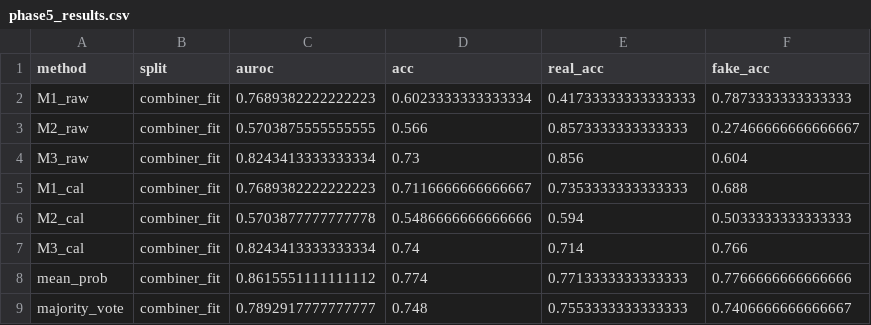
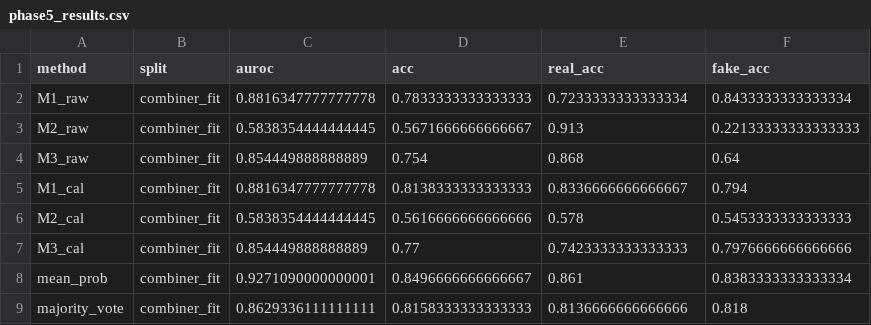
Before and after one commit to svlaki/aigi-detection-ensemble, a CSV file: results/phase5_results.csv, drawn as a sheet; only a part is shown; the diff covers the shown part only.

```diff
--- a/results/phase5_results.csv
+++ b/results/phase5_results.csv
@@ -1,9 +1,9 @@
 method,split,auroc,acc,real_acc,fake_acc
-M1_raw,combiner_fit,0.7689382222222223,0.6023333333333334,0.41733333333333333,0.7873333333333333
-M2_raw,combiner_fit,0.5703875555555555,0.566,0.8573333333333333,0.27466666666666667
-M3_raw,combiner_fit,0.8243413333333334,0.73,0.856,0.604
-M1_cal,combiner_fit,0.7689382222222223,0.7116666666666667,0.7353333333333333,0.688
-M2_cal,combiner_fit,0.5703877777777778,0.5486666666666666,0.594,0.5033333333333333
-M3_cal,combiner_fit,0.8243413333333334,0.74,0.714,0.766
-mean_prob,combiner_fit,0.8615551111111112,0.774,0.7713333333333333,0.7766666666666666
-majority_vote,combiner_fit,0.7892917777777777,0.748,0.7553333333333333,0.7406666666666667
+M1_raw,combiner_fit,0.8816347777777778,0.7833333333333333,0.7233333333333334,0.8433333333333334
+M2_raw,combiner_fit,0.5838354444444445,0.5671666666666667,0.913,0.22133333333333333
+M3_raw,combiner_fit,0.854449888888889,0.754,0.868,0.64
+M1_cal,combiner_fit,0.8816347777777778,0.8138333333333333,0.8336666666666667,0.794
+M2_cal,combiner_fit,0.5838354444444445,0.5616666666666666,0.578,0.5453333333333333
+M3_cal,combiner_fit,0.854449888888889,0.77,0.7423333333333333,0.7976666666666666
+mean_prob,combiner_fit,0.9271090000000001,0.8496666666666667,0.861,0.8383333333333334
+majority_vote,combiner_fit,0.8629336111111111,0.8158333333333333,0.8136666666666666,0.818
```
Also changed, not shown: 48 edited cells elsewhere in this file, 48 other files.
